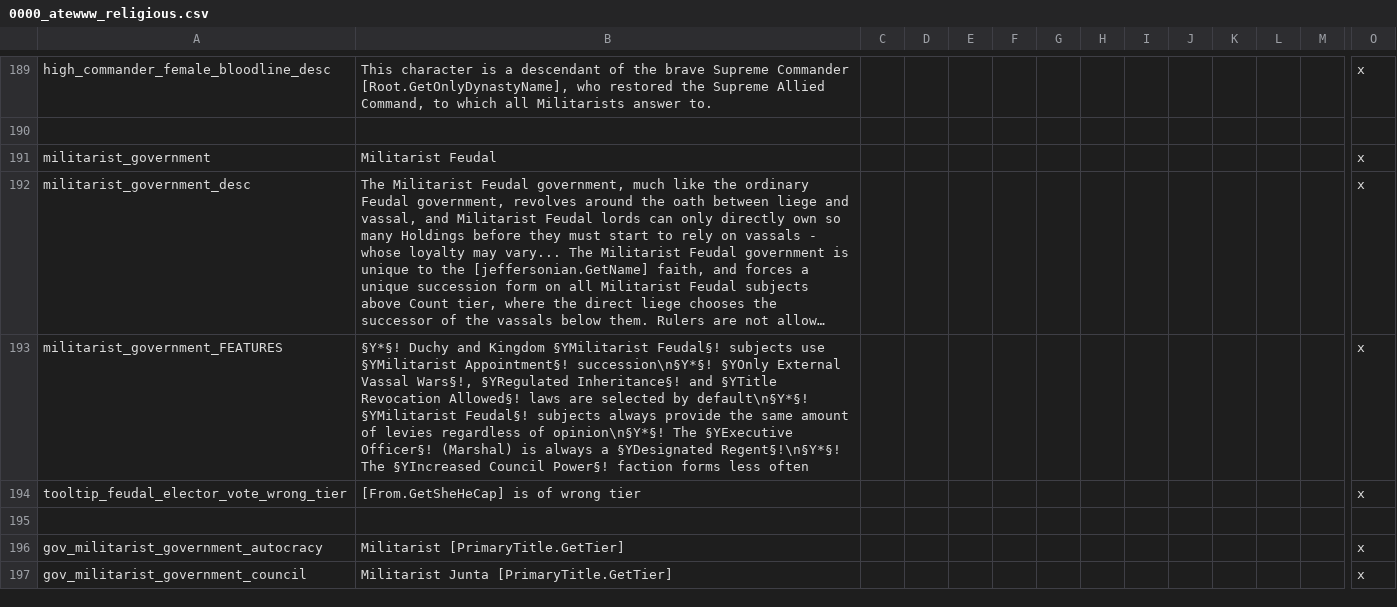
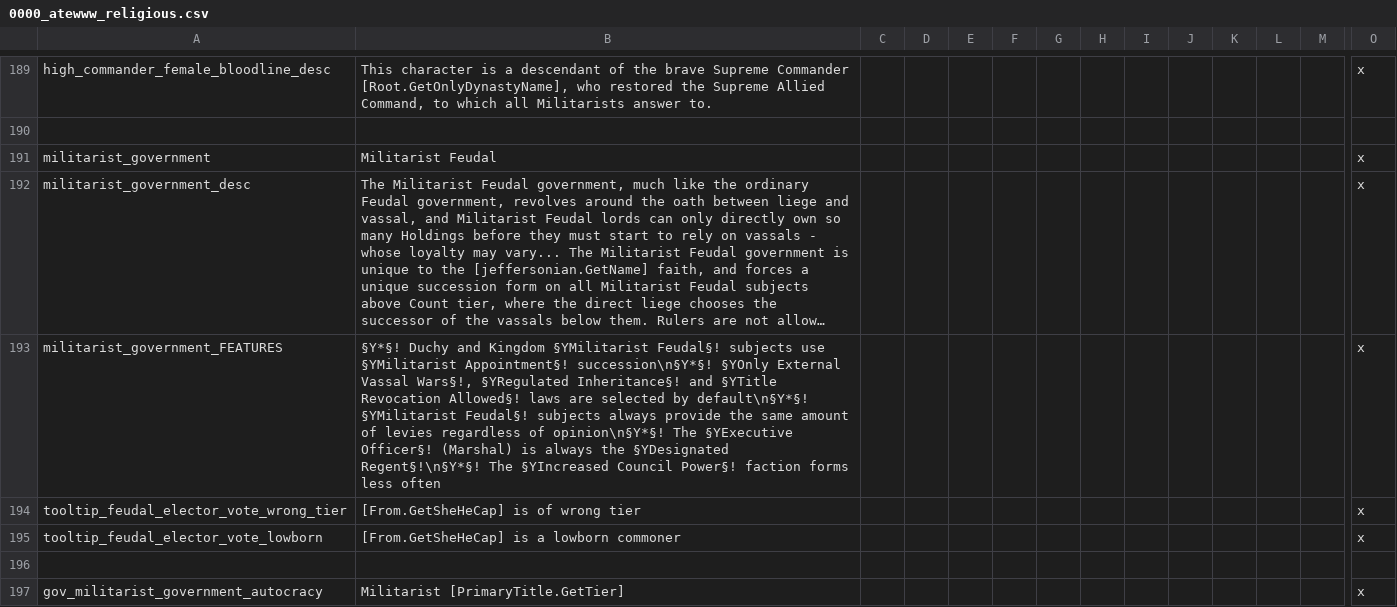
Before and after one commit to Yard1/After-the-End-Wild-Wasteland, a CSV file: localisation/0000_atewww_religious.csv, drawn as a sheet; only a part is shown, gaps mark what is left out; the shorter side is filled out with more unchanged rows; long unchanged cells end in …; rows hold the shown columns only; the diff names each change by its address in the sheet, - before the commit and + after, or states it on an @@ line.

```diff
--- a/localisation/0000_atewww_religious.csv
+++ b/localisation/0000_atewww_religious.csv
-B193: …is always a §YDesignated Regent§!\n§Y*§!…
+B193: …is always the §YDesignated Regent§!\n§Y*§!…
+row 195: tooltip_feudal_elector_vote_lowborn | [From.GetSheHeCap] is a lowborn commoner |  |  |  |  |  |  |  |  |  |  |  | x
```
Also changed, not shown: 7 other files.
